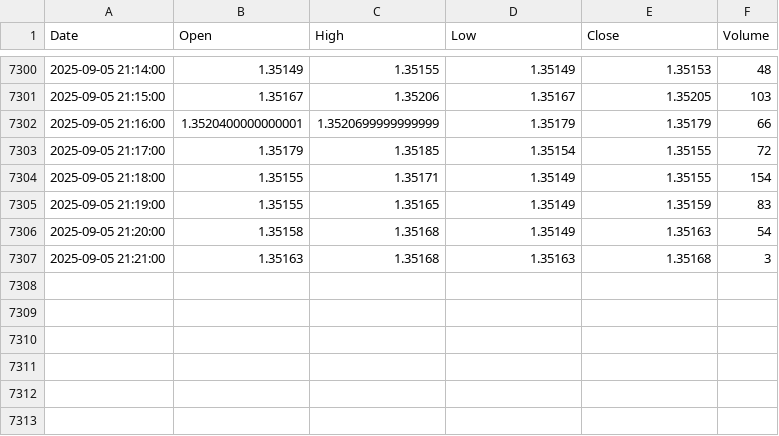
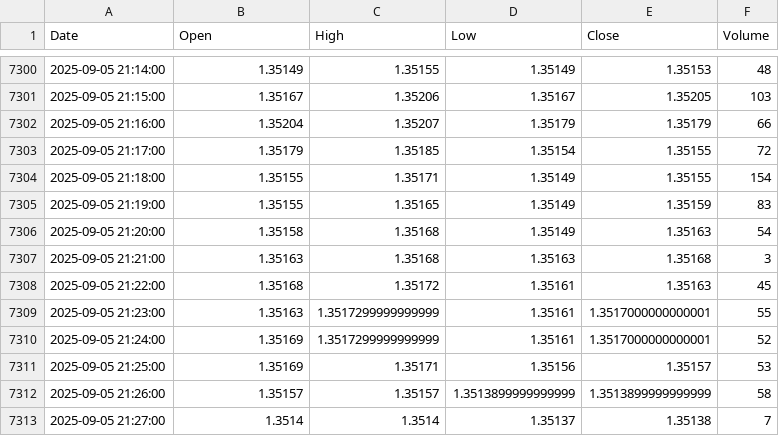
Before and after one commit to mubinxyz/front, a CSV file: csv_data/csv_gbpusd_1.csv, drawn as a sheet; only a part is shown, gaps mark what is left out.

```diff
--- a/csv_data/csv_gbpusd_1.csv
+++ b/csv_data/csv_gbpusd_1.csv
@@ -7301,3 +7301,3 @@ Date,Open,High,Low,Close,Volume
 2025-09-05 21:15:00,1.35167,1.35206,1.35167,1.35205,103
-2025-09-05 21:16:00,1.3520400000000001,1.3520699999999999,1.35179,1.35179,66
+2025-09-05 21:16:00,1.35204,1.35207,1.35179,1.35179,66
 2025-09-05 21:17:00,1.35179,1.35185,1.35154,1.35155,72
@@ -7307 +7307,7 @@ Date,Open,High,Low,Close,Volume
 2025-09-05 21:21:00,1.35163,1.35168,1.35163,1.35168,3
+2025-09-05 21:22:00,1.35168,1.35172,1.35161,1.35163,45
+2025-09-05 21:23:00,1.35163,1.3517299999999999,1.35161,1.3517000000000001,55
+2025-09-05 21:24:00,1.35169,1.3517299999999999,1.35161,1.3517000000000001,52
+2025-09-05 21:25:00,1.35169,1.35171,1.35156,1.35157,53
+2025-09-05 21:26:00,1.35157,1.35157,1.3513899999999999,1.3513899999999999,58
+2025-09-05 21:27:00,1.3514,1.3514,1.35137,1.35138,7
```
Also changed, not shown: csv_data/csv_btcusd_1.csv, csv_data/csv_eurusd_1.csv, 18 other files.
